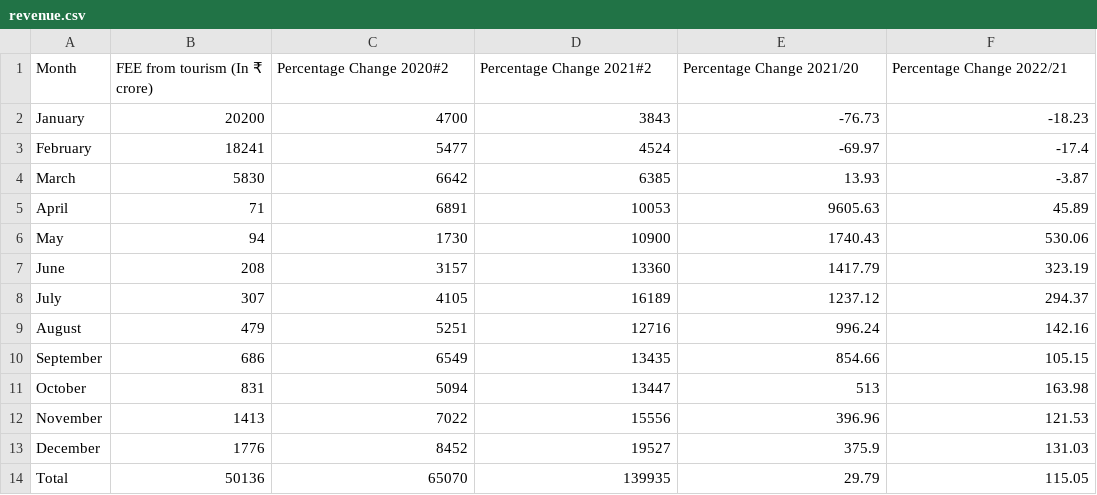
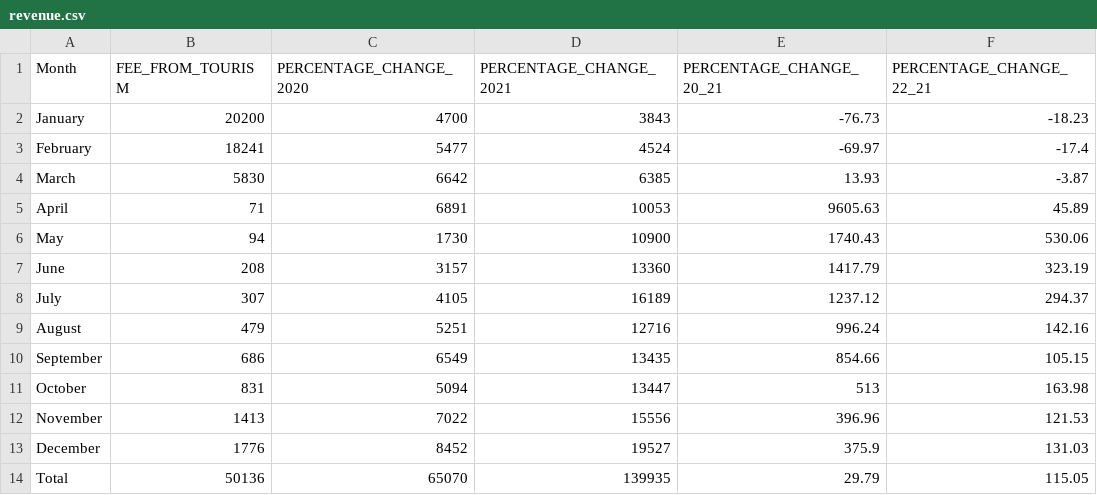
Before and after one commit to mohammedabsal/GeoBoost, a CSV file: data/revenue.csv, drawn as a sheet.

```diff
--- a/data/revenue.csv
+++ b/data/revenue.csv
@@ -1,2 +1,2 @@
-Month,FEE from tourism (In ₹ crore),Percentage Change 2020#2,Percentage Change 2021#2,Percentage Change 2021/20,Percentage Change 2022/21
+Month,FEE_FROM_TOURISM,PERCENTAGE_CHANGE_2020,PERCENTAGE_CHANGE_2021,PERCENTAGE_CHANGE_20_21,PERCENTAGE_CHANGE_22_21
 January,20200,4700,3843,-76.73,-18.23
```
Also changed, not shown: data/country.csv, data/inboundtourism.csv, 8 other files.
